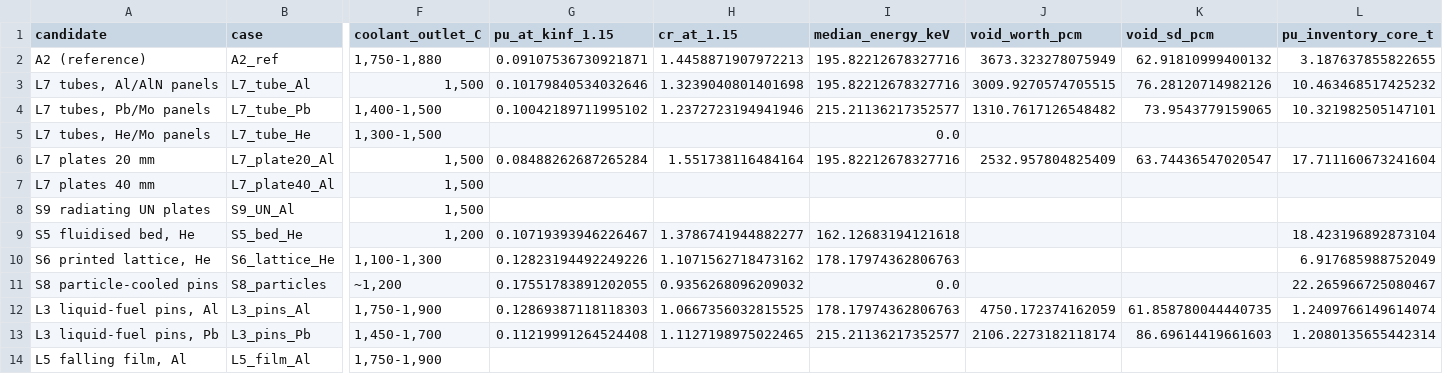
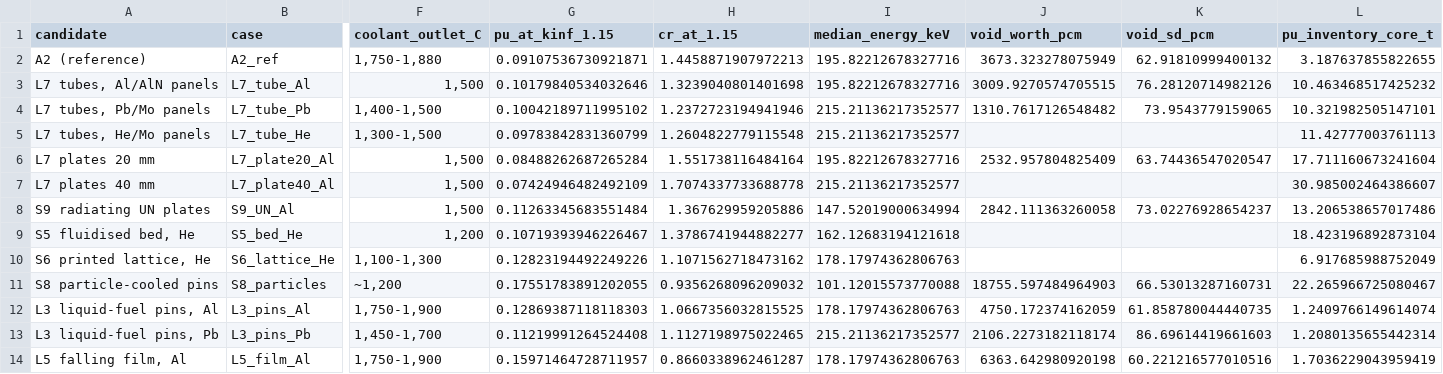
Before and after one commit to blagarde/fsn, a CSV file: analysis/new-geometries/results/summary.csv, drawn as a sheet; only a part is shown, gaps mark what is left out; the diff names each change by its address in the sheet, - before the commit and + after, or states it on an @@ line.

```diff
--- a/analysis/new-geometries/results/summary.csv
+++ b/analysis/new-geometries/results/summary.csv
-G5 (pu_at_kinf_1.15): (empty)
+G5 (pu_at_kinf_1.15): 0.09783842831360799
-H5 (cr_at_1.15): (empty)
+H5 (cr_at_1.15): 1.2604822779115548
-I5 (median_energy_keV): 0.0
+I5 (median_energy_keV): 215.21136217352577
-L5 (pu_inventory_core_t): (empty)
+L5 (pu_inventory_core_t): 11.42777003761113
-G7 (pu_at_kinf_1.15): (empty)
+G7 (pu_at_kinf_1.15): 0.07424946482492109
-H7 (cr_at_1.15): (empty)
+H7 (cr_at_1.15): 1.7074337733688778
-I7 (median_energy_keV): (empty)
+I7 (median_energy_keV): 215.21136217352577
-L7 (pu_inventory_core_t): (empty)
+L7 (pu_inventory_core_t): 30.985002464386607
-G8 (pu_at_kinf_1.15): (empty)
+G8 (pu_at_kinf_1.15): 0.11263345683551484
-H8 (cr_at_1.15): (empty)
+H8 (cr_at_1.15): 1.367629959205886
-I8 (median_energy_keV): (empty)
+I8 (median_energy_keV): 147.52019000634994
-J8 (void_worth_pcm): (empty)
+J8 (void_worth_pcm): 2842.111363260058
-K8 (void_sd_pcm): (empty)
+K8 (void_sd_pcm): 73.02276928654237
-L8 (pu_inventory_core_t): (empty)
+L8 (pu_inventory_core_t): 13.206538657017486
-I11 (median_energy_keV): 0.0
+I11 (median_energy_keV): 101.12015573770088
-J11 (void_worth_pcm): (empty)
+J11 (void_worth_pcm): 18755.597484964903
-K11 (void_sd_pcm): (empty)
+K11 (void_sd_pcm): 66.53013287160731
-G14 (pu_at_kinf_1.15): (empty)
+G14 (pu_at_kinf_1.15): 0.15971464728711957
-H14 (cr_at_1.15): (empty)
+H14 (cr_at_1.15): 0.8660338962461287
-I14 (median_energy_keV): (empty)
+I14 (median_energy_keV): 178.17974362806763
-J14 (void_worth_pcm): (empty)
+J14 (void_worth_pcm): 6363.642980920198
-K14 (void_sd_pcm): (empty)
+K14 (void_sd_pcm): 60.221216577010516
-L14 (pu_inventory_core_t): (empty)
+L14 (pu_inventory_core_t): 1.7036229043959419
```
Also changed, not shown: 6 other files.
